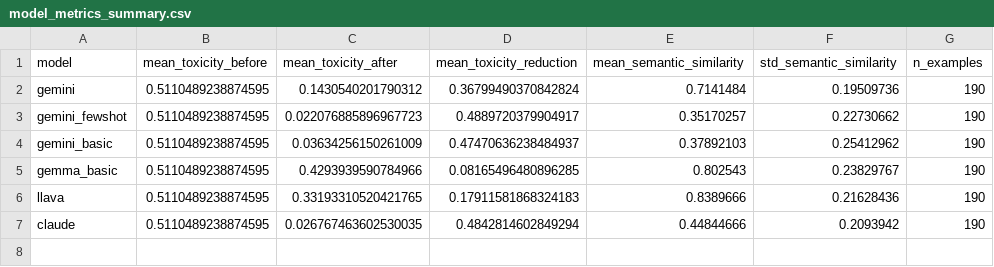
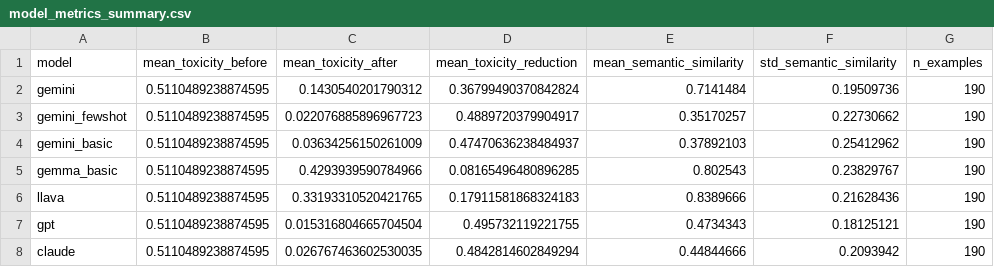
Before and after one commit to Brennaser/harmful-meme-rewriting, a CSV file: eval/model_metrics_summary.csv, drawn as a sheet; the diff names each change by its address in the sheet, - before the commit and + after, or states it on an @@ line.

```diff
--- a/eval/model_metrics_summary.csv
+++ b/eval/model_metrics_summary.csv
+row 7: gpt | 0.5110489238874595 | 0.015316804665704504 | 0.495732119221755 | 0.4734343 | 0.18125121 | 190
```
Also changed, not shown: 3 other files.
